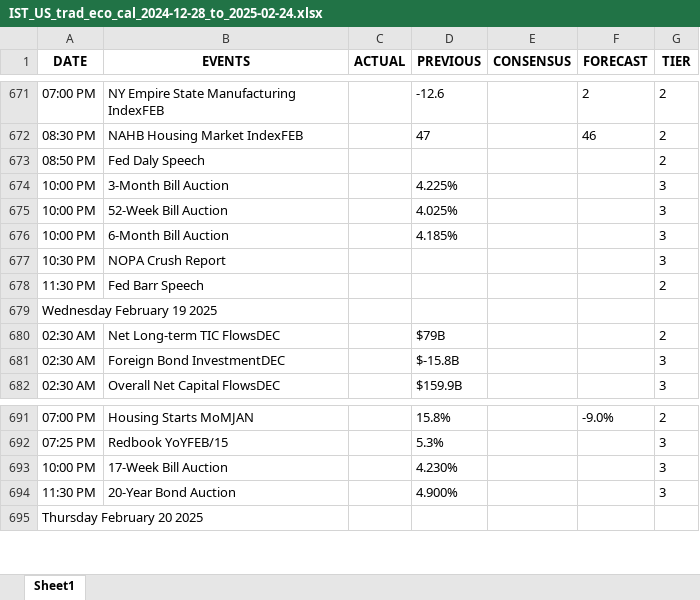
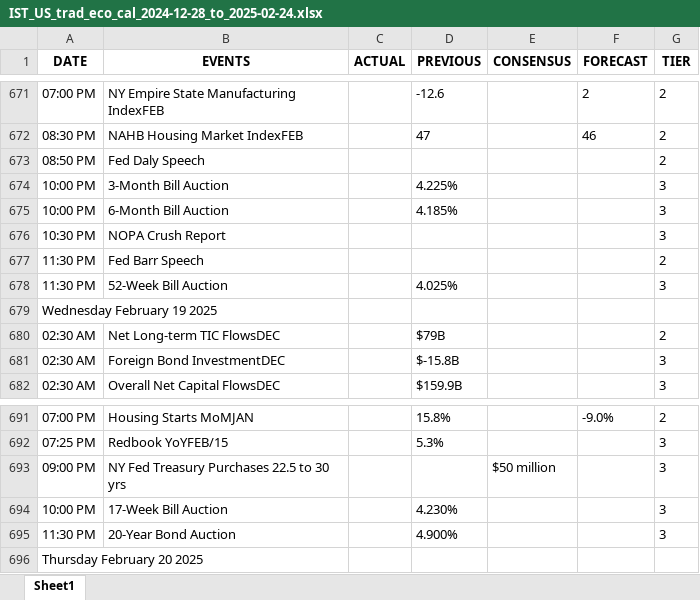
Before and after one commit to krishangguptafibonacciresearch/TradingEconomicsCalendar, an Excel workbook: Input_data/IST_US_trad_eco_cal_2024-12-28_to_2025-02-24.xlsx, sheet Sheet1, drawn as a sheet; only a part is shown, gaps mark what is left out; values as stored, in another font and other column widths than the file's, no borders; removed rows and columns are numbered as before the commit, all else as after; the diff names each change by its address in the sheet, - before the commit and + after, or states it on an @@ line.

```diff
--- a/Input_data/IST_US_trad_eco_cal_2024-12-28_to_2025-02-24.xlsx (sheet Sheet1)
+++ b/Input_data/IST_US_trad_eco_cal_2024-12-28_to_2025-02-24.xlsx (sheet Sheet1)
-row 675: 10:00 PM | 52-Week Bill Auction |  | 4.025% |  |  | 3
+row 678: 11:30 PM | 52-Week Bill Auction |  | 4.025% |  |  | 3
+row 693: 09:00 PM | NY Fed Treasury Purchases 22.5 to 30 yrs |  |  | $50 million |  | 3
```
Also changed, not shown: Input_data/EST_All Countries_trad_eco_cal_2024-12-28_to_2025-02-24.xlsx, 4 other files.
